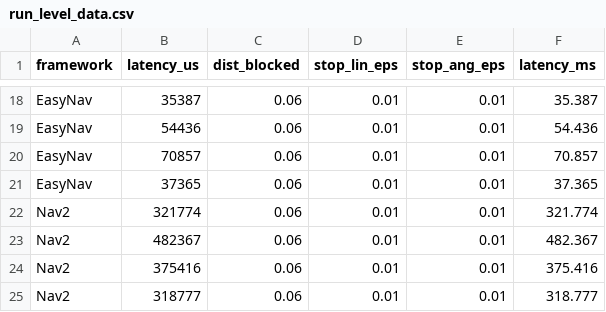
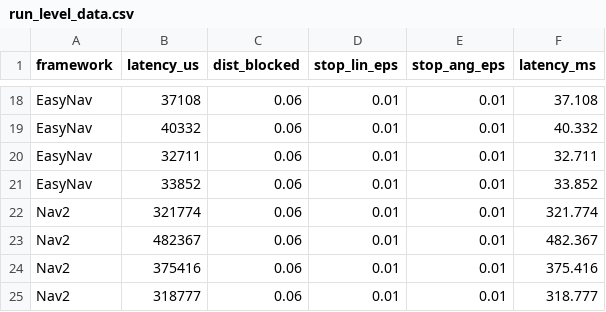
Before and after one commit to estherag/easynav_experiments, a CSV file: results/latency/analysis/run_level_data.csv, drawn as a sheet; only a part is shown, gaps mark what is left out; the diff covers the shown part only; the diff names each change by its address in the sheet, - before the commit and + after, or states it on an @@ line.

```diff
--- a/results/latency/analysis/run_level_data.csv
+++ b/results/latency/analysis/run_level_data.csv
-B18 (latency_us): 35387
+B18 (latency_us): 37108
-F18 (latency_ms): 35.387
+F18 (latency_ms): 37.108
-B19 (latency_us): 54436
+B19 (latency_us): 40332
-F19 (latency_ms): 54.436
+F19 (latency_ms): 40.332
-B20 (latency_us): 70857
+B20 (latency_us): 32711
-F20 (latency_ms): 70.857
+F20 (latency_ms): 32.711
-B21 (latency_us): 37365
+B21 (latency_us): 33852
-F21 (latency_ms): 37.365
+F21 (latency_ms): 33.852
```
Also changed, not shown: 32 edited cells elsewhere in this file, results/cycle/analysis/run_level_data.csv, results/latency/analysis/descriptive_statistics.csv, 7 other files.
